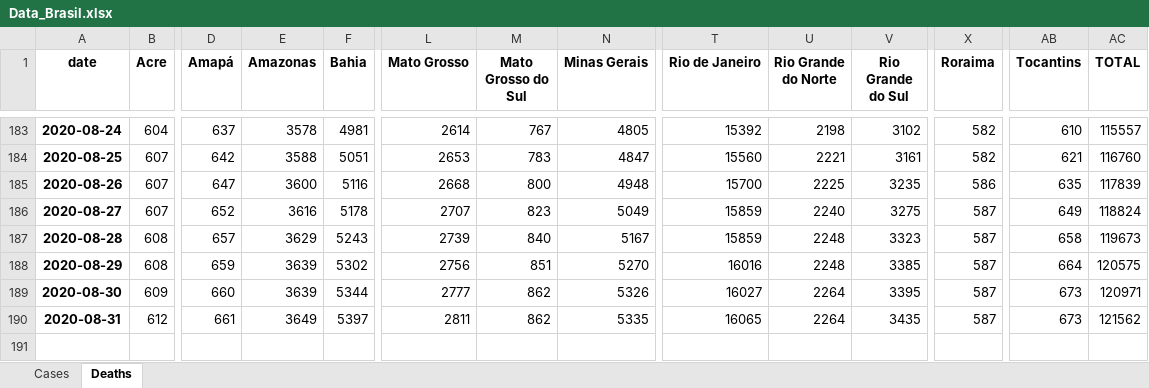
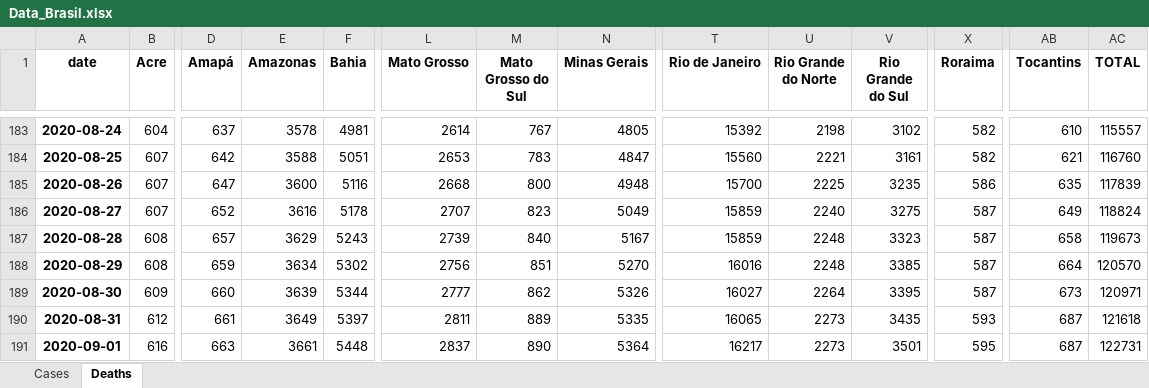
Before and after one commit to allissondantas/BIOCOMSC-COVID19-MAT2PY, an Excel workbook: data/Data_Brasil.xlsx, sheet Deaths, drawn as a sheet; only a part is shown, gaps mark what is left out; values as stored, in another font and other column widths than the file's, no borders; rows hold the shown columns only; the diff names each change by its address in the sheet, - before the commit and + after, or states it on an @@ line.

```diff
--- a/data/Data_Brasil.xlsx (sheet Deaths)
+++ b/data/Data_Brasil.xlsx (sheet Deaths)
-E188 (Amazonas): 3639
+E188 (Amazonas): 3634
-AC188 (TOTAL): 120575
+AC188 (TOTAL): 120570
-M190 (Mato Grosso do Sul): 862
+M190 (Mato Grosso do Sul): 889
-U190 (Rio Grande do Norte): 2264
+U190 (Rio Grande do Norte): 2273
-X190 (Roraima): 587
+X190 (Roraima): 593
-AB190 (Tocantins): 673
+AB190 (Tocantins): 687
-AC190 (TOTAL): 121562
+AC190 (TOTAL): 121618
+row 191: 2020-09-01 | 616 | 663 | 3661 | 5448 | 2837 | 890 | 5364 | 16217 | 2273 | 3501 | 595 | 687 | 122731
```
Also changed, not shown: sheet Cases, data/cases-recife.xlsx, reports_pdf/brasil/risk-pt/Cases/31-08-2020_recife_report.xlsx, 32 other files.
